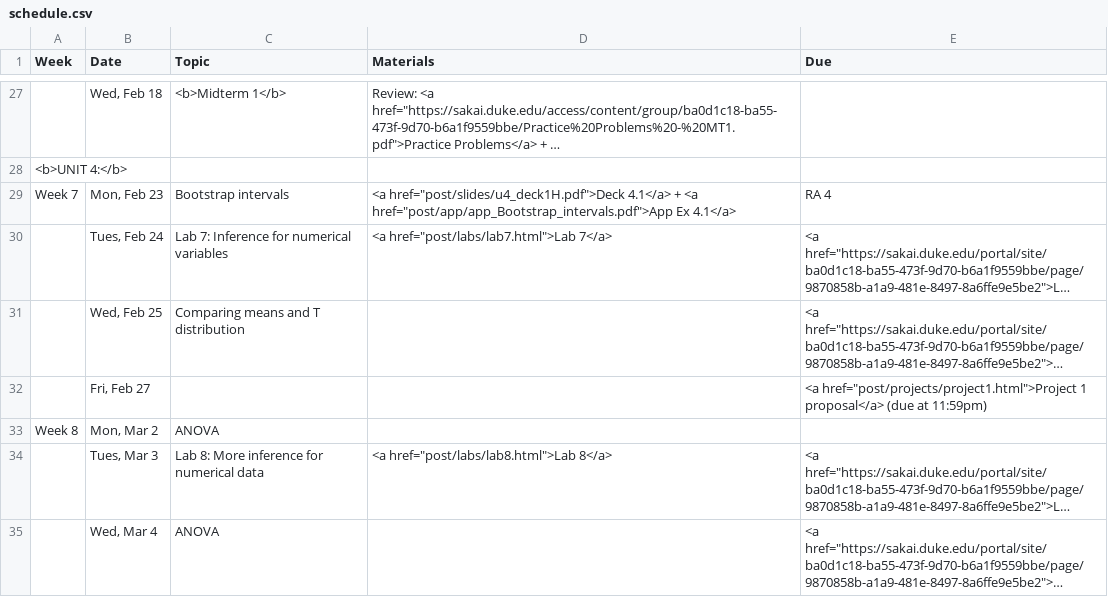
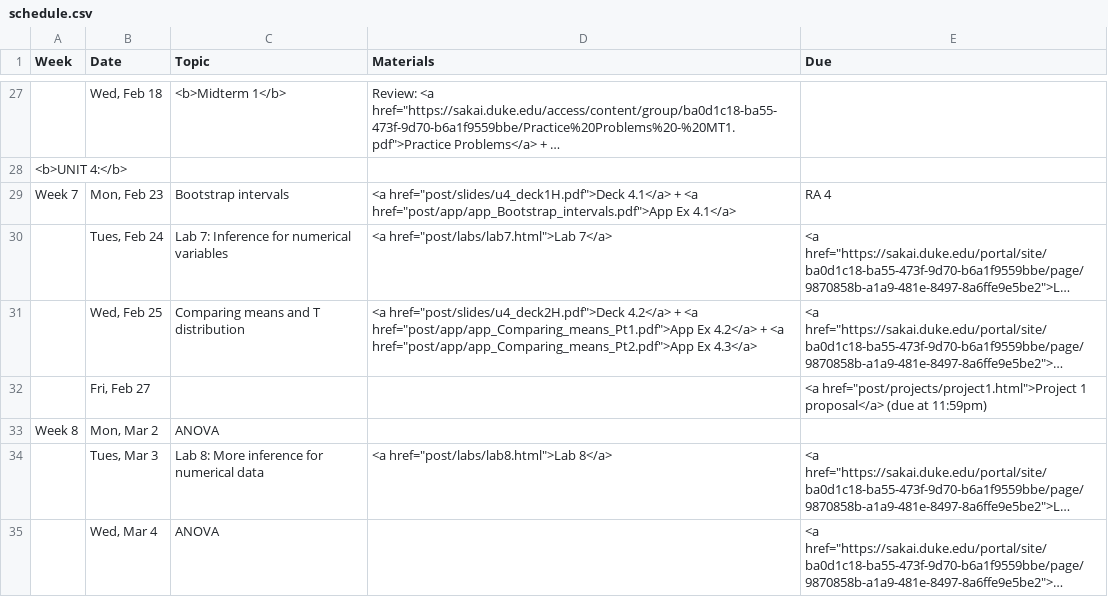
Before and after one commit to mine-cetinkaya-rundel/sta101_sp15, a CSV file: Sta101_S15_web/_csv/schedule.csv, drawn as a sheet; only a part is shown, gaps mark what is left out; long unchanged cells end in …; the diff names each change by its address in the sheet, - before the commit and + after, or states it on an @@ line.

Commit message:
u4deck2 - comparing means, and application exercises

```diff
--- a/Sta101_S15_web/_csv/schedule.csv
+++ b/Sta101_S15_web/_csv/schedule.csv
-D31 (Materials): (empty)
+D31 (Materials): <a href="post/slides/u4_deck2H.pdf">Deck 4.2</a> + <a href="post/app/app_Comparing_means_Pt1.pdf">App Ex 4.2</a> + <a href="post/app/app_Comparing_means_Pt2.pdf">App Ex 4.3</a>
```
Also changed, not shown: 36 other files.
